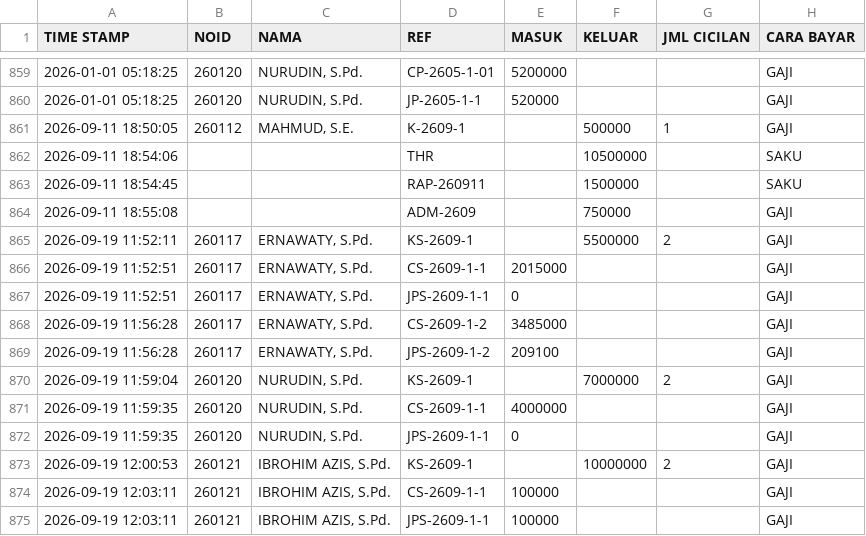
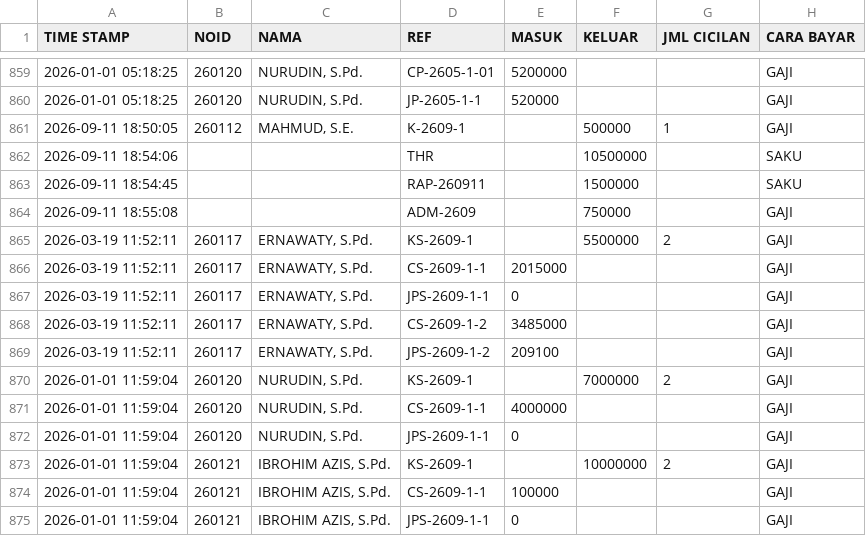
Before and after one commit to nexalone/KGP, a CSV file: data/transaksi.csv, drawn as a sheet; only a part is shown, gaps mark what is left out.

Commit message:
Update transaksi.csv - 2026-09-19T05:05:48.805Z

```diff
--- a/data/transaksi.csv
+++ b/data/transaksi.csv
@@ -864,12 +864,12 @@ TIME STAMP,NOID,NAMA,REF,MASUK,KELUAR,JML CICILAN,CARA BAYAR
 2026-09-11 18:55:08,,,ADM-2609,,750000,,GAJI
-2026-09-19 11:52:11,260117,"ERNAWATY, S.Pd.",KS-2609-1,,5500000,2,GAJI
-2026-09-19 11:52:51,260117,"ERNAWATY, S.Pd.",CS-2609-1-1,2015000,,,GAJI
-2026-09-19 11:52:51,260117,"ERNAWATY, S.Pd.",JPS-2609-1-1,0,,,GAJI
-2026-09-19 11:56:28,260117,"ERNAWATY, S.Pd.",CS-2609-1-2,3485000,,,GAJI
-2026-09-19 11:56:28,260117,"ERNAWATY, S.Pd.",JPS-2609-1-2,209100,,,GAJI
-2026-09-19 11:59:04,260120,"NURUDIN, S.Pd.",KS-2609-1,,7000000,2,GAJI
-2026-09-19 11:59:35,260120,"NURUDIN, S.Pd.",CS-2609-1-1,4000000,,,GAJI
-2026-09-19 11:59:35,260120,"NURUDIN, S.Pd.",JPS-2609-1-1,0,,,GAJI
-2026-09-19 12:00:53,260121,"IBROHIM AZIS, S.Pd.",KS-2609-1,,10000000,2,GAJI
-2026-09-19 12:03:11,260121,"IBROHIM AZIS, S.Pd.",CS-2609-1-1,100000,,,GAJI
-2026-09-19 12:03:11,260121,"IBROHIM AZIS, S.Pd.",JPS-2609-1-1,100000,,,GAJI
+2026-03-19 11:52:11,260117,"ERNAWATY, S.Pd.",KS-2609-1,,5500000,2,GAJI
+2026-03-19 11:52:11,260117,"ERNAWATY, S.Pd.",CS-2609-1-1,2015000,,,GAJI
+2026-03-19 11:52:11,260117,"ERNAWATY, S.Pd.",JPS-2609-1-1,0,,,GAJI
+2026-03-19 11:52:11,260117,"ERNAWATY, S.Pd.",CS-2609-1-2,3485000,,,GAJI
+2026-03-19 11:52:11,260117,"ERNAWATY, S.Pd.",JPS-2609-1-2,209100,,,GAJI
+2026-01-01 11:59:04,260120,"NURUDIN, S.Pd.",KS-2609-1,,7000000,2,GAJI
+2026-01-01 11:59:04,260120,"NURUDIN, S.Pd.",CS-2609-1-1,4000000,,,GAJI
+2026-01-01 11:59:04,260120,"NURUDIN, S.Pd.",JPS-2609-1-1,0,,,GAJI
+2026-01-01 11:59:04,260121,"IBROHIM AZIS, S.Pd.",KS-2609-1,,10000000,2,GAJI
+2026-01-01 11:59:04,260121,"IBROHIM AZIS, S.Pd.",CS-2609-1-1,100000,,,GAJI
+2026-01-01 11:59:04,260121,"IBROHIM AZIS, S.Pd.",JPS-2609-1-1,0,,,GAJI
```
